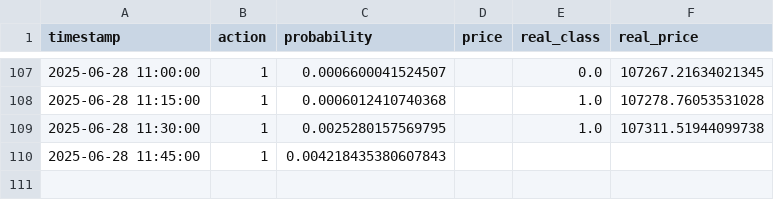
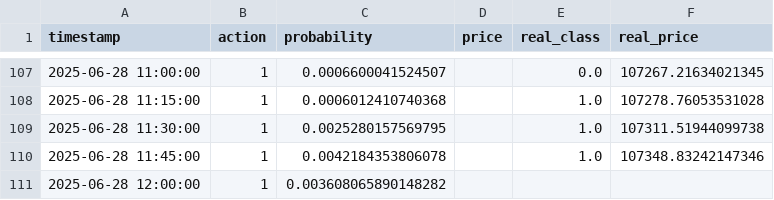
Before and after one commit to Saatarko/btc_research, a CSV file: btc_rl_inference_log.csv, drawn as a sheet; only a part is shown, gaps mark what is left out; removed rows and columns are numbered as before the commit, all else as after; the diff names each change by its address in the sheet, - before the commit and + after, or states it on an @@ line.

```diff
--- a/btc_rl_inference_log.csv
+++ b/btc_rl_inference_log.csv
-row 110: 2025-06-28 11:45:00 | 1 | 0.004218435380607843
+row 110: 2025-06-28 11:45:00 | 1 | 0.0042184353806078 |  | 1.0 | 107348.83242147346
+row 111: 2025-06-28 12:00:00 | 1 | 0.003608065890148282
```
Also changed, not shown: btc_model_predictions.csv.
